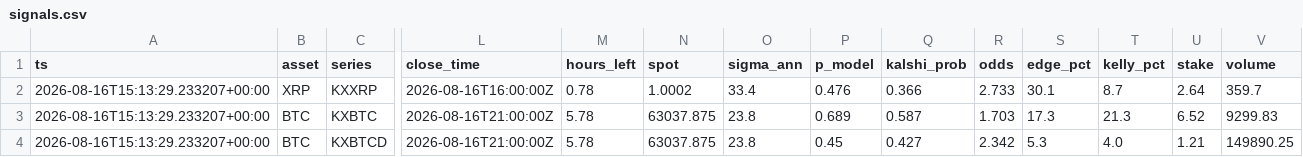
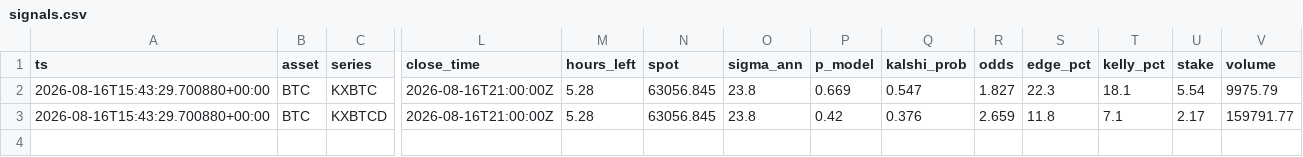
Before and after one commit to JorgeCampe/crypto-signals-bot, a CSV file: crypto_signals_bot/data/signals.csv, drawn as a sheet; only a part is shown, gaps mark what is left out; removed rows and columns are numbered as before the commit, all else as after; rows hold the shown columns only; the diff names each change by its address in the sheet, - before the commit and + after, or states it on an @@ line.

```diff
--- a/crypto_signals_bot/data/signals.csv
+++ b/crypto_signals_bot/data/signals.csv
-row 2: 2026-08-16T15:13:29.233207+00:00 | XRP | KXXRP | 2026-08-16T16:00:00Z | 0.78 | 1.0002 | 33.4 | 0.476 | 0.366 | 2.733 | 30.1 | 8.7 | 2.64 | 359.7
-A2:A3 (ts): 2026-08-16T15:13:29.233207+00:00
+A2:A3 (ts): 2026-08-16T15:43:29.700880+00:00
-M2:M3 (hours_left): 5.78
+M2:M3 (hours_left): 5.28
-N2:N3 (spot): 63037.875
+N2:N3 (spot): 63056.845
-P2 (p_model): 0.689
+P2 (p_model): 0.669
-Q2 (kalshi_prob): 0.587
+Q2 (kalshi_prob): 0.547
-R2 (odds): 1.703
+R2 (odds): 1.827
-S2 (edge_pct): 17.3
+S2 (edge_pct): 22.3
-T2 (kelly_pct): 21.3
+T2 (kelly_pct): 18.1
-U2 (stake): 6.52
+U2 (stake): 5.54
-V2 (volume): 9299.83
+V2 (volume): 9975.79
-P3 (p_model): 0.45
+P3 (p_model): 0.42
-Q3 (kalshi_prob): 0.427
+Q3 (kalshi_prob): 0.376
-R3 (odds): 2.342
+R3 (odds): 2.659
-S3 (edge_pct): 5.3
+S3 (edge_pct): 11.8
-T3 (kelly_pct): 4.0
+T3 (kelly_pct): 7.1
-U3 (stake): 1.21
+U3 (stake): 2.17
-V3 (volume): 149890.25
+V3 (volume): 159791.77
```
Also changed, not shown: crypto_signals_bot/data/equity.csv, 2 other files.
